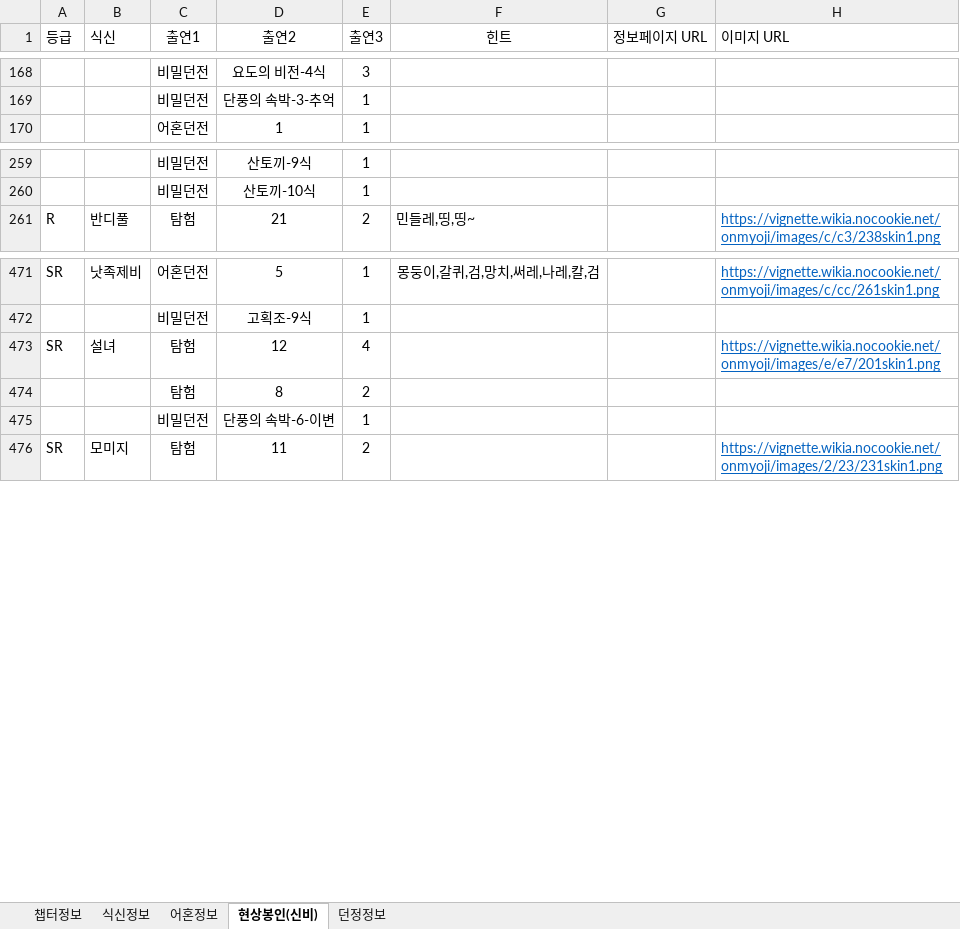
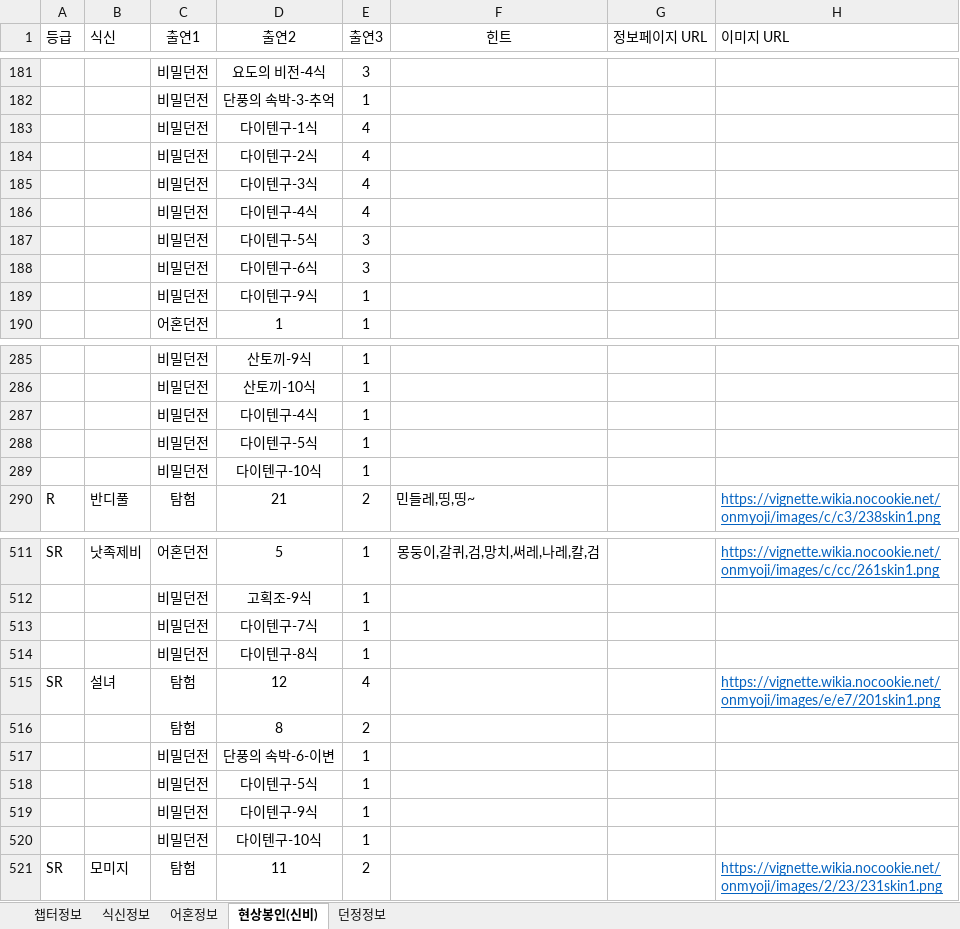
Before and after one commit to devin-sh-kim/onmyoji-bot, an Excel workbook: src/main/resources/onmyoji.xlsx, sheet 현상봉인(신비), drawn as a sheet; only a part is shown, gaps mark what is left out; values as stored, in another font and other column widths than the file's, no borders; conditional formats not drawn; the diff covers the shown part only; the diff names each change by its address in the sheet, - before the commit and + after, or states it on an @@ line.

Commit message:
update 다이텐구

```diff
--- a/src/main/resources/onmyoji.xlsx (sheet 현상봉인(신비))
+++ b/src/main/resources/onmyoji.xlsx (sheet 현상봉인(신비))
+row 183:  |  | 비밀던전 | 다이텐구-1식 | 4
+row 184:  |  | 비밀던전 | 다이텐구-2식 | 4
+row 185:  |  | 비밀던전 | 다이텐구-3식 | 4
+row 186:  |  | 비밀던전 | 다이텐구-4식 | 4
+row 187:  |  | 비밀던전 | 다이텐구-5식 | 3
+row 188:  |  | 비밀던전 | 다이텐구-6식 | 3
+row 189:  |  | 비밀던전 | 다이텐구-9식 | 1
+row 287:  |  | 비밀던전 | 다이텐구-4식 | 1
+row 288:  |  | 비밀던전 | 다이텐구-5식 | 1
+row 289:  |  | 비밀던전 | 다이텐구-10식 | 1
+row 513:  |  | 비밀던전 | 다이텐구-7식 | 1
+row 514:  |  | 비밀던전 | 다이텐구-8식 | 1
+row 518:  |  | 비밀던전 | 다이텐구-5식 | 1
+row 519:  |  | 비밀던전 | 다이텐구-9식 | 1
+row 520:  |  | 비밀던전 | 다이텐구-10식 | 1
```
Also changed, not shown: 45 added rows and 6 edited cells elsewhere in this sheet.
